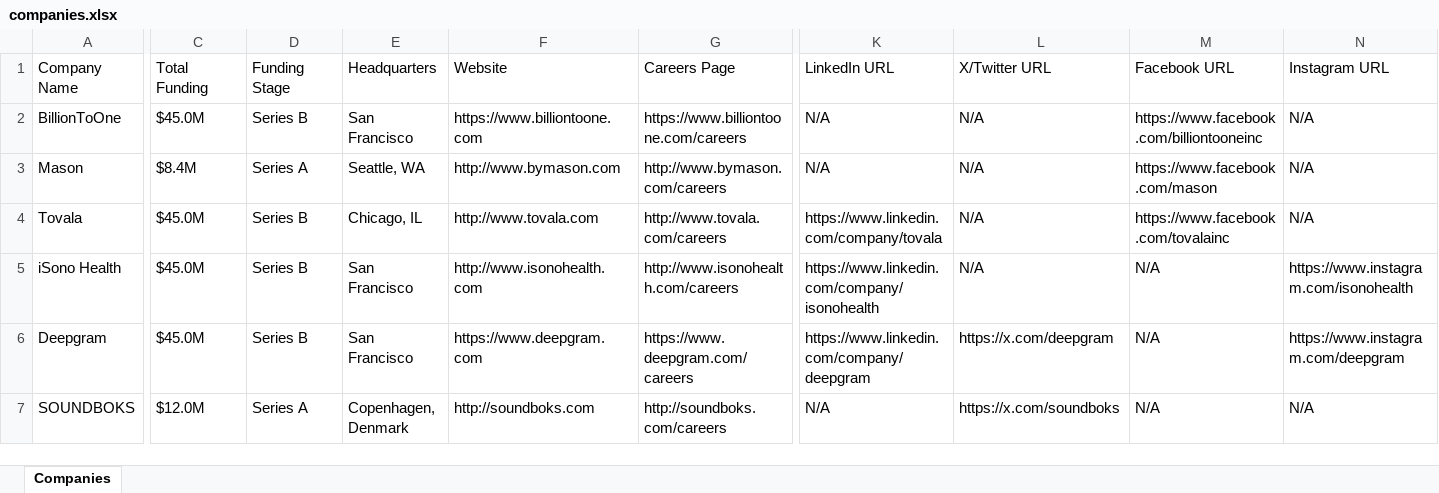
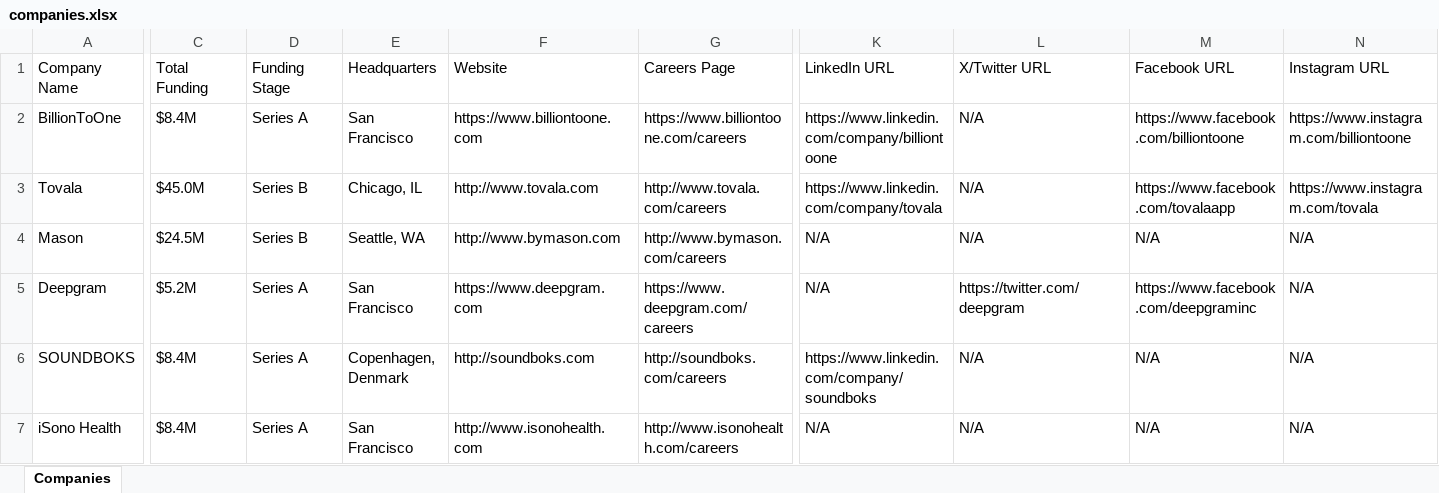
Before and after one commit to usergit535/talent_intelligence_project_2, an Excel workbook: output/companies.xlsx, sheet Companies, drawn as a sheet; only a part is shown, gaps mark what is left out; values as stored, in another font and other column widths than the file's, no cell formats; removed rows and columns are numbered as before the commit, all else as after; rows hold the shown columns only; the diff covers the shown part only; the diff names each change by its address in the sheet, - before the commit and + after, or states it on an @@ line.

```diff
--- a/output/companies.xlsx (sheet Companies)
+++ b/output/companies.xlsx (sheet Companies)
-C2 (Total Funding): $45.0M
+C2 (Total Funding): $8.4M
-D2 (Funding Stage): Series B
+D2 (Funding Stage): Series A
-K2 (LinkedIn URL): N/A
+K2 (LinkedIn URL): https://www.linkedin.com/company/billiontoone
-M2 (Facebook URL): https://www.facebook.com/billiontooneinc
+M2 (Facebook URL): https://www.facebook.com/billiontoone
-N2 (Instagram URL): N/A
+N2 (Instagram URL): https://www.instagram.com/billiontoone
-row 3: Mason | $8.4M | Series A | Seattle, WA | http://www.bymason.com | http://www.bymason.com/careers | N/A | N/A | https://www.facebook.com/mason | N/A
-M3 (Facebook URL): https://www.facebook.com/tovalainc
+M3 (Facebook URL): https://www.facebook.com/tovalaapp
-N3 (Instagram URL): N/A
+N3 (Instagram URL): https://www.instagram.com/tovala
-A4 (Company Name): iSono Health
+A4 (Company Name): Mason
-C4 (Total Funding): $45.0M
+C4 (Total Funding): $24.5M
-E4 (Headquarters): San Francisco
+E4 (Headquarters): Seattle, WA
-F4 (Website): http://www.isonohealth.com
+F4 (Website): http://www.bymason.com
-G4 (Careers Page): http://www.isonohealth.com/careers
+G4 (Careers Page): http://www.bymason.com/careers
-K4 (LinkedIn URL): https://www.linkedin.com/company/isonohealth
+K4 (LinkedIn URL): N/A
-N4 (Instagram URL): https://www.instagram.com/isonohealth
+N4 (Instagram URL): N/A
-C5 (Total Funding): $45.0M
+C5 (Total Funding): $5.2M
-D5 (Funding Stage): Series B
+D5 (Funding Stage): Series A
-K5 (LinkedIn URL): https://www.linkedin.com/company/deepgram
+K5 (LinkedIn URL): N/A
-L5 (X/Twitter URL): https://x.com/deepgram
+L5 (X/Twitter URL): https://twitter.com/deepgram
-M5 (Facebook URL): N/A
+M5 (Facebook URL): https://www.facebook.com/deepgraminc
-N5 (Instagram URL): https://www.instagram.com/deepgram
+N5 (Instagram URL): N/A
-C6 (Total Funding): $12.0M
+C6 (Total Funding): $8.4M
-K6 (LinkedIn URL): N/A
+K6 (LinkedIn URL): https://www.linkedin.com/company/soundboks
-L6 (X/Twitter URL): https://x.com/soundboks
+L6 (X/Twitter URL): N/A
+row 7: iSono Health | $8.4M | Series A | San Francisco | http://www.isonohealth.com | http://www.isonohealth.com/careers | N/A | N/A | N/A | N/A
```
Also changed, not shown: 9 added rows, 9 removed rows and 400 edited cells elsewhere in this sheet, cell formats, 1 other file.
